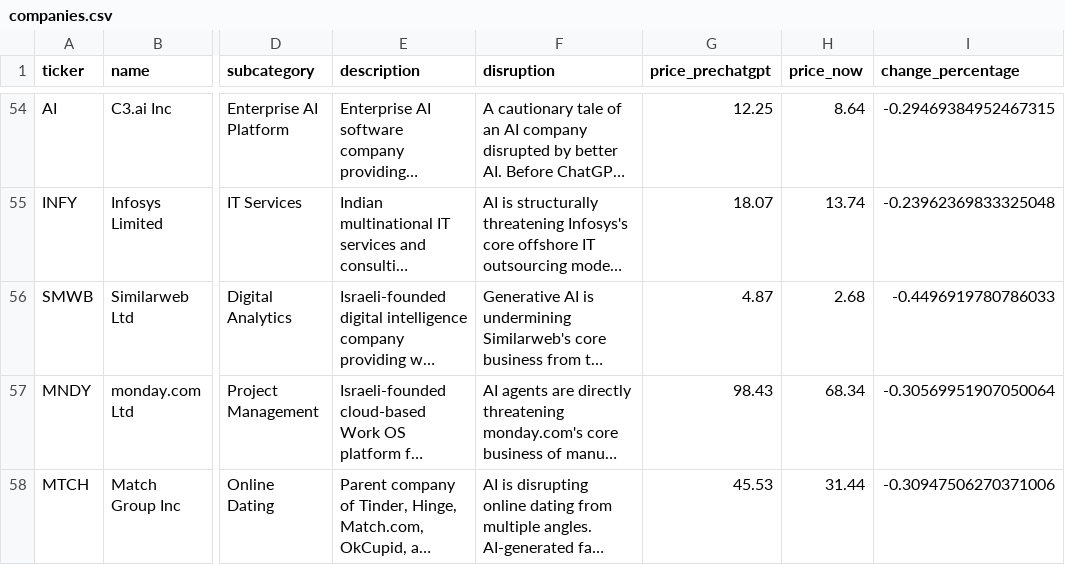
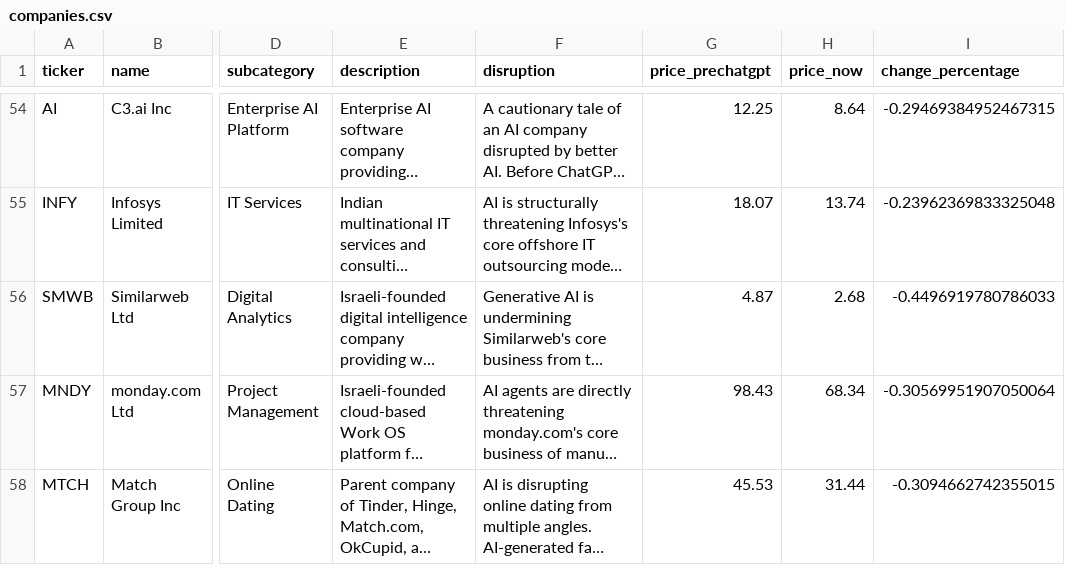
Before and after one commit to simonmesmith/ai-disrupted-companies, a CSV file: companies.csv, drawn as a sheet; only a part is shown, gaps mark what is left out; long unchanged cells end in …; the diff names each change by its address in the sheet, - before the commit and + after, or states it on an @@ line.

```diff
--- a/companies.csv
+++ b/companies.csv
-I58 (change_percentage): -0.30947506270371006
+I58 (change_percentage): -0.3094662742355015
```
